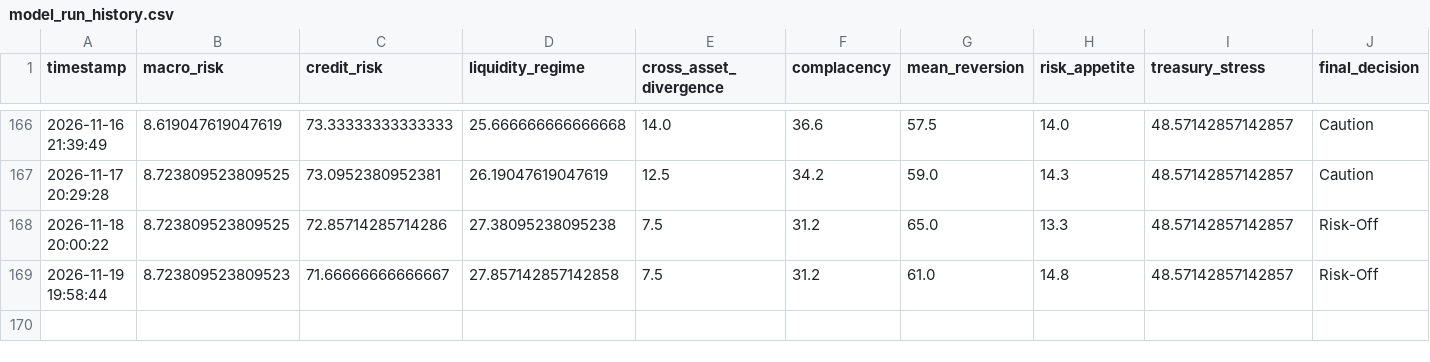
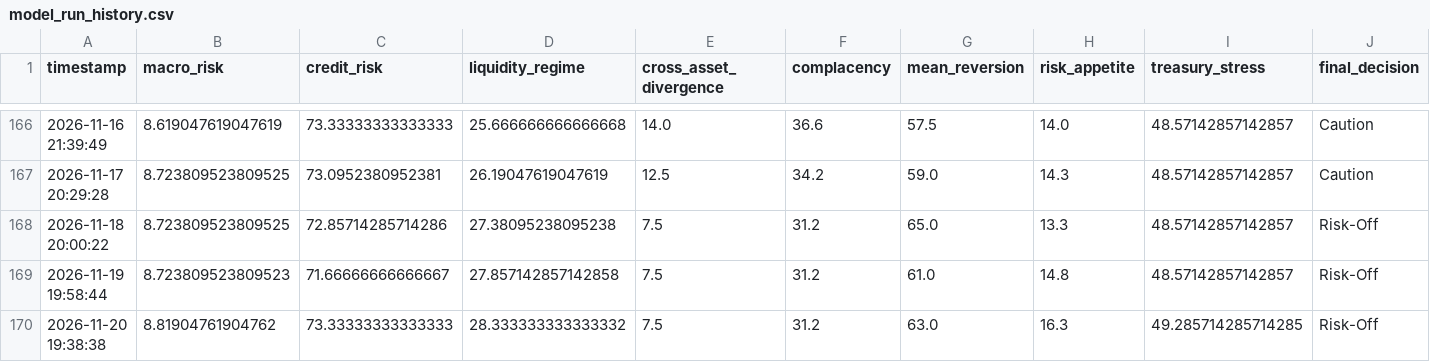
Before and after one commit to AaronMAlbright/credit-risk-dashboard, a CSV file: history/model_run_history.csv, drawn as a sheet; only a part is shown, gaps mark what is left out; rows hold the shown columns only; the diff names each change by its address in the sheet, - before the commit and + after, or states it on an @@ line.

```diff
--- a/history/model_run_history.csv
+++ b/history/model_run_history.csv
+row 170: 2026-11-20 19:38:38 | 8.81904761904762 | 73.33333333333333 | 28.333333333333332 | 7.5 | 31.2 | 63.0 | 16.3 | 49.285714285714285 | Risk-Off
```
Also changed, not shown: history/credit_compensation_scorecard_history.csv, 1 other file.
